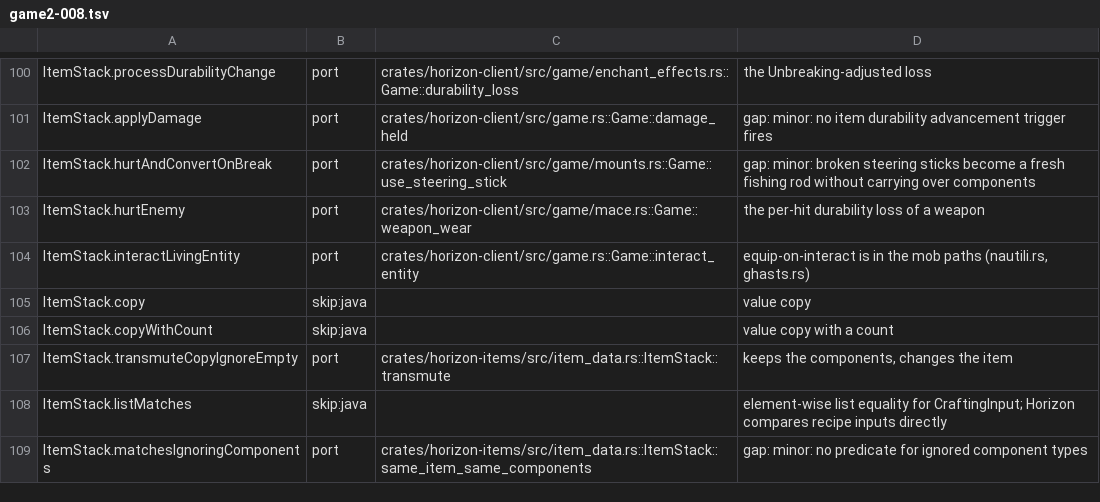
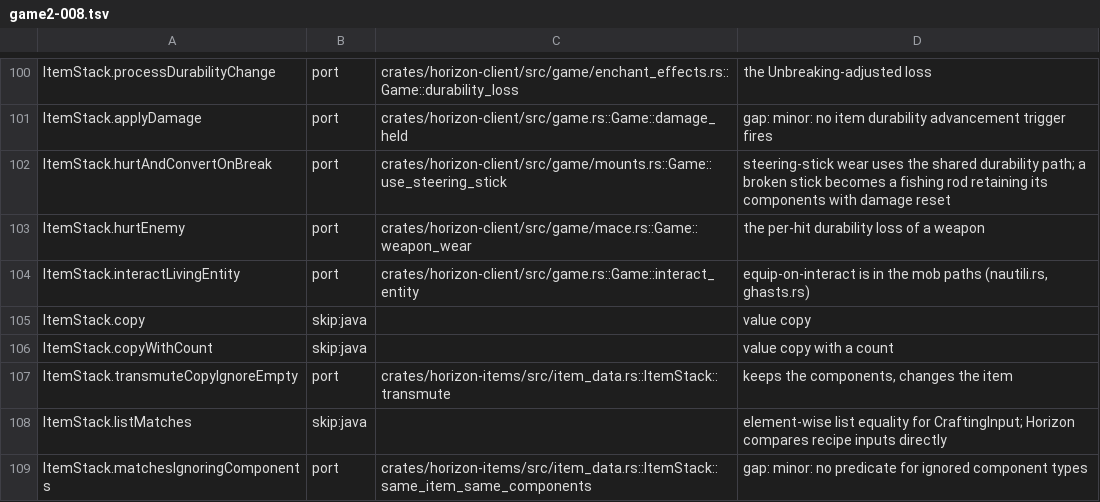
Before and after one commit to AfrobamaYT/horizon, a TSV file: tools/port_map/game2-008.tsv, drawn as a sheet; only a part is shown, gaps mark what is left out.

Commit message:
Align steering stick port map with game integration

```diff
--- a/tools/port_map/game2-008.tsv
+++ b/tools/port_map/game2-008.tsv
@@ -101,3 +101,3 @@ ItemStack.processDurabilityChange	port	crates/horizon-client/src/game/enchant_ef
 ItemStack.applyDamage	port	crates/horizon-client/src/game.rs::Game::damage_held	gap: minor: no item durability advancement trigger fires
-ItemStack.hurtAndConvertOnBreak	port	crates/horizon-client/src/game/mounts.rs::Game::use_steering_stick	gap: minor: broken steering sticks become a fresh fishing rod without carrying over components
+ItemStack.hurtAndConvertOnBreak	port	crates/horizon-client/src/game/mounts.rs::Game::use_steering_stick	steering-stick wear uses the shared durability path; a broken stick becomes a fishing rod retaining its components with damage reset
 ItemStack.hurtEnemy	port	crates/horizon-client/src/game/mace.rs::Game::weapon_wear	the per-hit durability loss of a weapon
```
